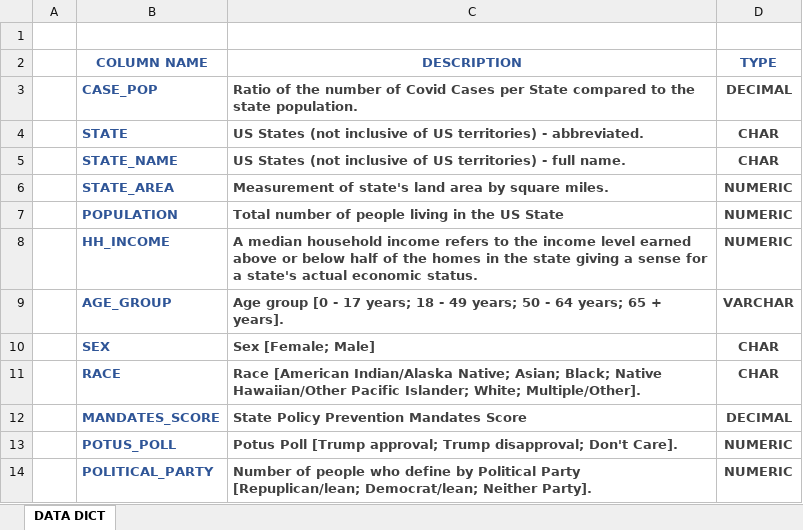
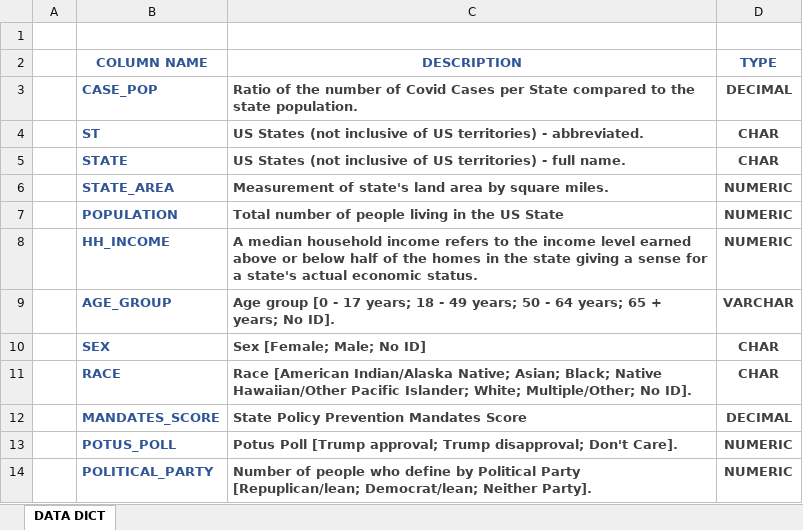
Before and after one commit to dwwatson1/coronavirus_pandemic_playbook, an Excel workbook: Resources/Group4 Data Dictionary.xlsx, sheet DATA DICT, drawn as a sheet; only a part is shown; values as stored, in another font and other column widths than the file's, no borders; removed rows and columns are numbered as before the commit, all else as after; the diff names each change by its address in the sheet, - before the commit and + after, or states it on an @@ line.

Commit message:
Group 4 Data Dictionary

```diff
--- a/Resources/Group4 Data Dictionary.xlsx (sheet DATA DICT)
+++ b/Resources/Group4 Data Dictionary.xlsx (sheet DATA DICT)
+row 4:  | ST | US States (not inclusive of US territories) - abbreviated. | CHAR
-C5 (DESCRIPTION): …territories) - abbreviated.
+C5 (DESCRIPTION): …territories) - full name.
-row 5:  | STATE_NAME | US States (not inclusive of US territories) - full name. | CHAR
-C9 (DESCRIPTION): …65 + years].
+C9 (DESCRIPTION): …65 + years; No ID].
-C10 (DESCRIPTION): Sex [Female; Male]
+C10 (DESCRIPTION): Sex [Female; Male; No ID]
-C11 (DESCRIPTION): …Islander; White; Multiple/Other].
+C11 (DESCRIPTION): …Islander; White; Multiple/Other; No ID].
```
